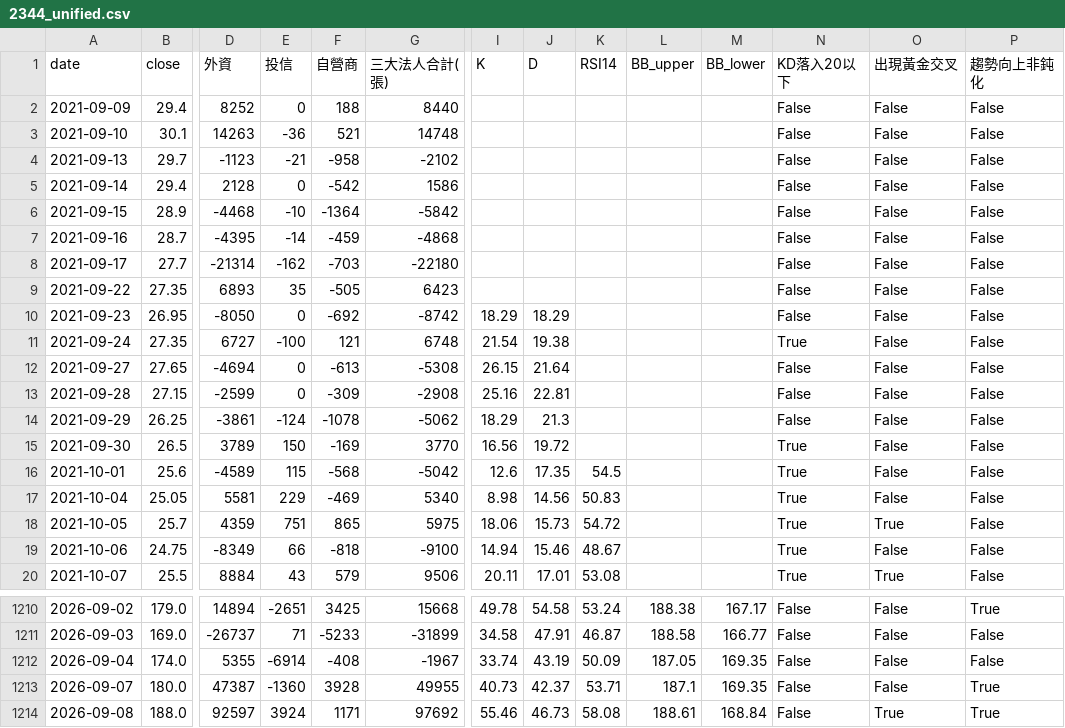
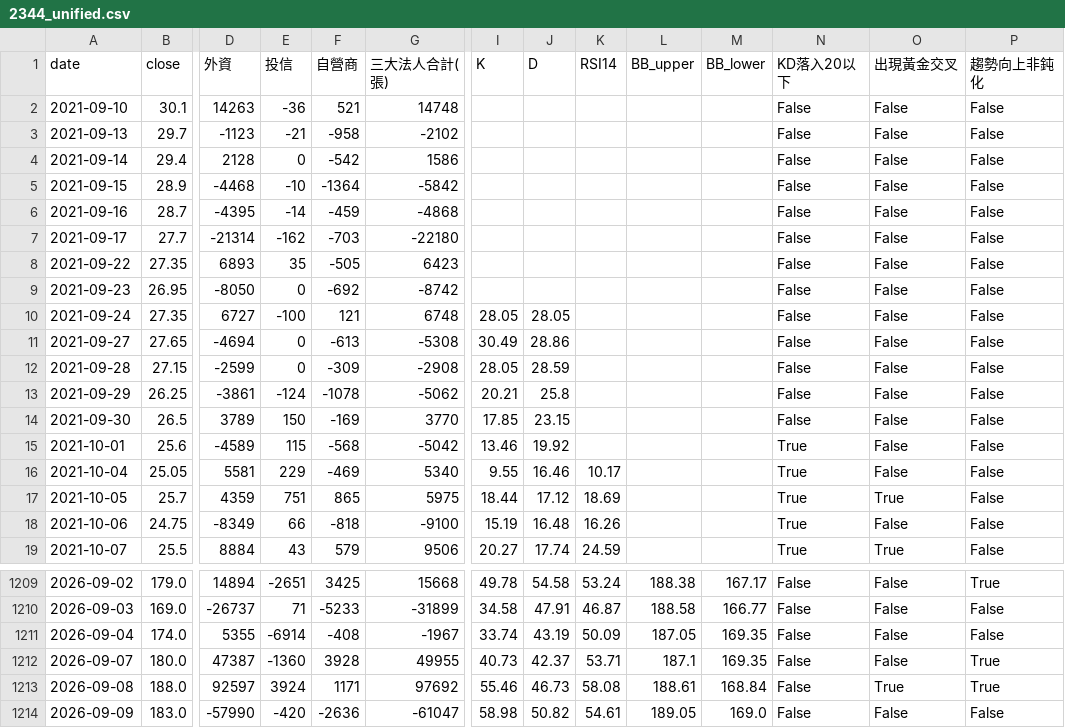
Before and after one commit to wjstudio1030/AI_Stock_Project_V3, a CSV file: docs/data/2344_unified.csv, drawn as a sheet; only a part is shown, gaps mark what is left out; removed rows and columns are numbered as before the commit, all else as after; rows hold the shown columns only; the diff covers the shown part only; the diff names each change by its address in the sheet, - before the commit and + after, or states it on an @@ line.

```diff
--- a/docs/data/2344_unified.csv
+++ b/docs/data/2344_unified.csv
-row 2: 2021-09-09 | 29.4 | 8252 | 0 | 188 | 8440 |  |  |  |  |  | False | False | False
-I9 (K): 18.29
+I9 (K): (empty)
-J9 (D): 18.29
+J9 (D): (empty)
-I10 (K): 21.54
+I10 (K): 28.05
-J10 (D): 19.38
+J10 (D): 28.05
-N10 (KD落入20以下): True
+N10 (KD落入20以下): False
-I11 (K): 26.15
+I11 (K): 30.49
-J11 (D): 21.64
+J11 (D): 28.86
-I12 (K): 25.16
+I12 (K): 28.05
-J12 (D): 22.81
+J12 (D): 28.59
-I13 (K): 18.29
+I13 (K): 20.21
-J13 (D): 21.3
+J13 (D): 25.8
-I14 (K): 16.56
+I14 (K): 17.85
-J14 (D): 19.72
+J14 (D): 23.15
-N14 (KD落入20以下): True
+N14 (KD落入20以下): False
-I15 (K): 12.6
+I15 (K): 13.46
-J15 (D): 17.35
+J15 (D): 19.92
-K15 (RSI14): 54.5
+K15 (RSI14): (empty)
-I16 (K): 8.98
+I16 (K): 9.55
-J16 (D): 14.56
+J16 (D): 16.46
-K16 (RSI14): 50.83
+K16 (RSI14): 10.17
-I17 (K): 18.06
+I17 (K): 18.44
-J17 (D): 15.73
+J17 (D): 17.12
-K17 (RSI14): 54.72
+K17 (RSI14): 18.69
-I18 (K): 14.94
+I18 (K): 15.19
-J18 (D): 15.46
+J18 (D): 16.48
-K18 (RSI14): 48.67
+K18 (RSI14): 16.26
-I19 (K): 20.11
+I19 (K): 20.27
-J19 (D): 17.01
+J19 (D): 17.74
-K19 (RSI14): 53.08
+K19 (RSI14): 24.59
+row 1214: 2026-09-09 | 183.0 | -57990 | -420 | -2636 | -61047 | 58.98 | 50.82 | 54.61 | 189.05 | 169.0 | False | False | False
```
Also changed, not shown: 146 edited cells elsewhere in this file, docs/data/2337_unified.csv, docs/data/2408_unified.csv, 57 other files.
